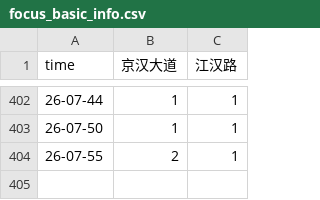
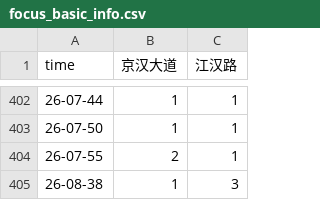
Before and after one commit to HereIsZephyrus/trunklevel_evaluation, a CSV file: result/focus_basic_info.csv, drawn as a sheet; only a part is shown, gaps mark what is left out; the diff names each change by its address in the sheet, - before the commit and + after, or states it on an @@ line.

Commit message:
update inner jianghan roads trunk infomation

```diff
--- a/result/focus_basic_info.csv
+++ b/result/focus_basic_info.csv
+row 405: 26-08-38 | 1 | 3
```
